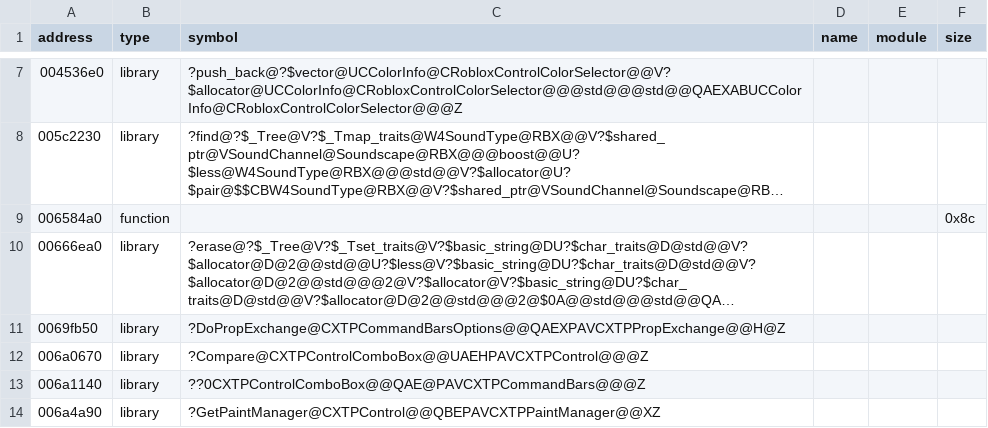
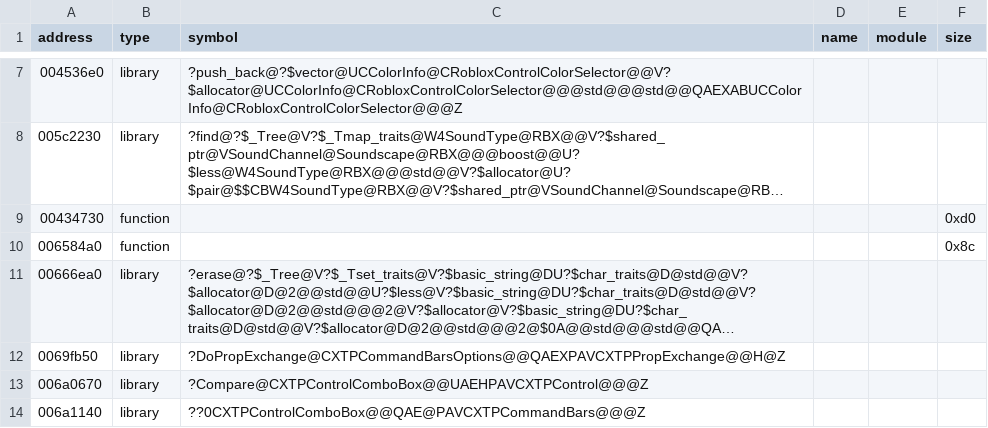
Before and after one commit to Asphaltian/OpenRBX, a CSV file: reccmp/roblox-client.csv, drawn as a sheet; only a part is shown, gaps mark what is left out; the shorter side is filled out with more unchanged rows; long unchanged cells end in …; the diff names each change by its address in the sheet, - before the commit and + after, or states it on an @@ line.

```diff
--- a/reccmp/roblox-client.csv
+++ b/reccmp/roblox-client.csv
+row 9: 00434730 | function |  |  |  | 0xd0
```
Also changed, not shown: 1 other file.
